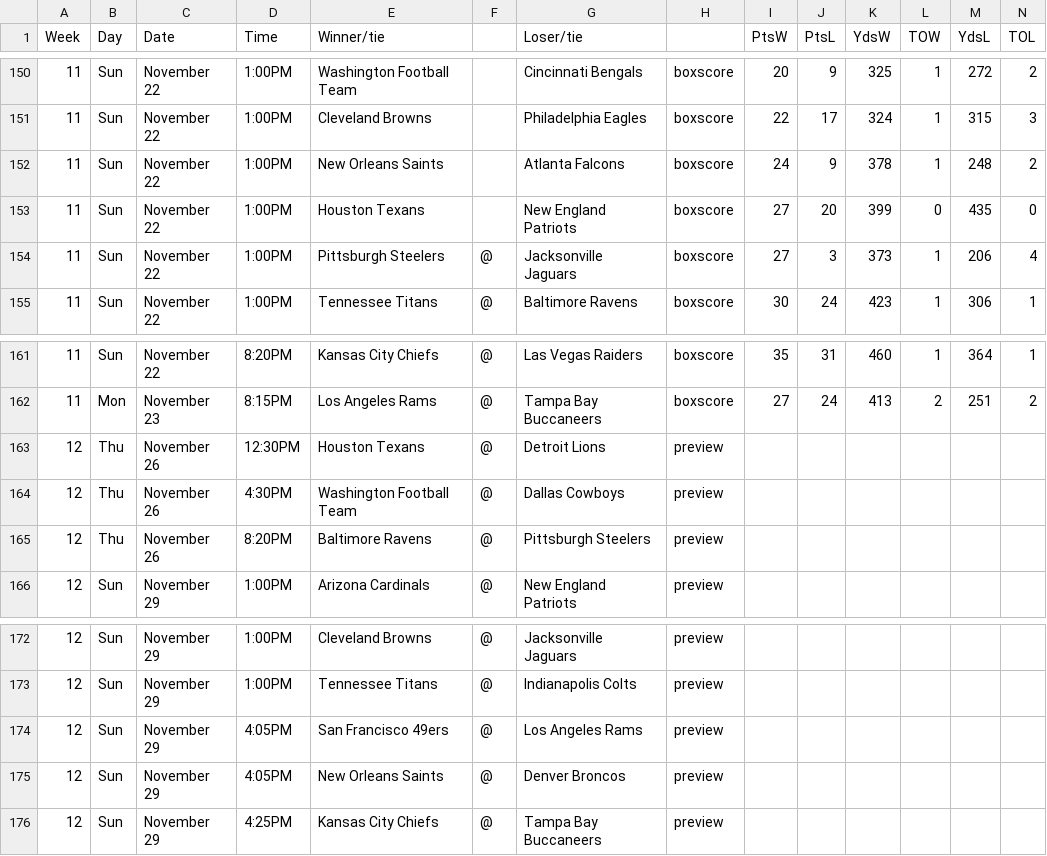
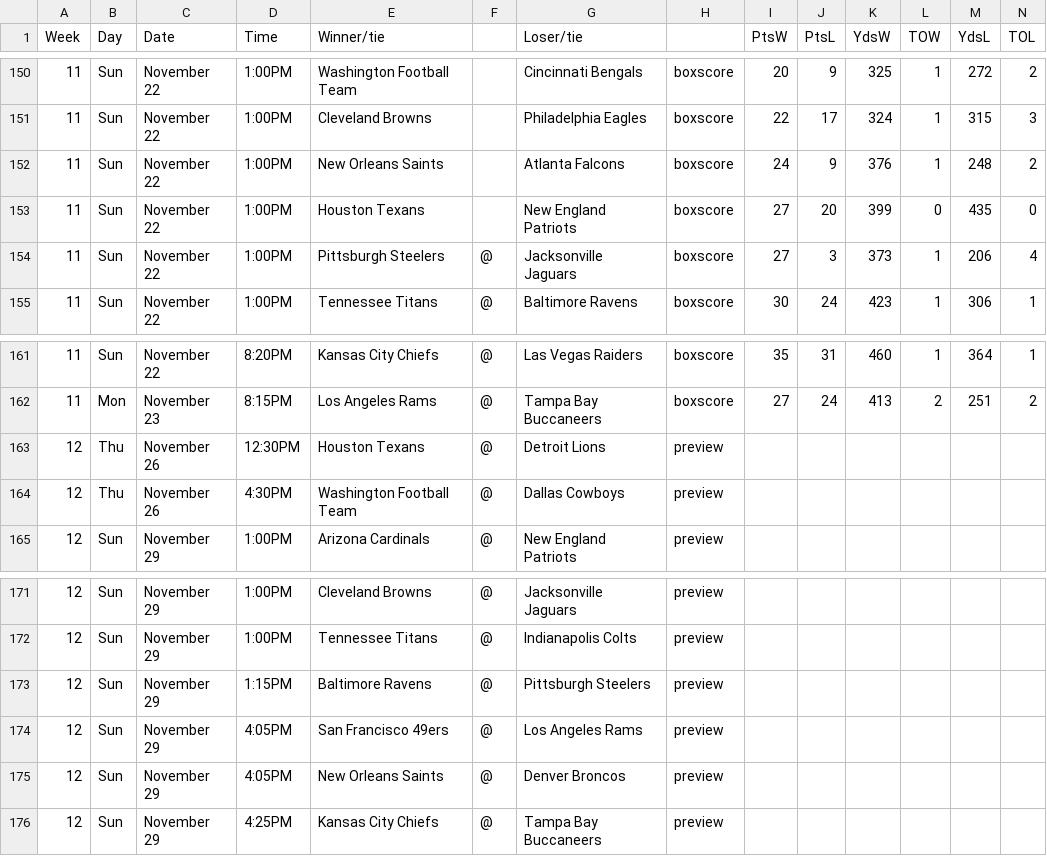
Before and after one commit to jasonericdavis/FF_Picker, a CSV file: data/pfSchedule.csv, drawn as a sheet; only a part is shown, gaps mark what is left out.

Commit message:
updates to data and index page

```diff
--- a/data/pfSchedule.csv
+++ b/data/pfSchedule.csv
@@ -151,3 +151,3 @@ Week,Day,Date,Time,Winner/tie,,Loser/tie,,PtsW,PtsL,YdsW,TOW,YdsL,TOL
 11,Sun,November 22,1:00PM,Cleveland Browns,,Philadelphia Eagles,boxscore,22,17,324,1,315,3
-11,Sun,November 22,1:00PM,New Orleans Saints,,Atlanta Falcons,boxscore,24,9,378,1,248,2
+11,Sun,November 22,1:00PM,New Orleans Saints,,Atlanta Falcons,boxscore,24,9,376,1,248,2
 11,Sun,November 22,1:00PM,Houston Texans,,New England Patriots,boxscore,27,20,399,0,435,0
@@ -164,3 +164,2 @@ Week,Day,Date,Time,Winner/tie,,Loser/tie,,PtsW,PtsL,YdsW,TOW,YdsL,TOL
 12,Thu,November 26,4:30PM,Washington Football Team,@,Dallas Cowboys,preview,,,,,,
-12,Thu,November 26,8:20PM,Baltimore Ravens,@,Pittsburgh Steelers,preview,,,,,,
 12,Sun,November 29,1:00PM,Arizona Cardinals,@,New England Patriots,preview,,,,,,
@@ -173,2 +172,3 @@ Week,Day,Date,Time,Winner/tie,,Loser/tie,,PtsW,PtsL,YdsW,TOW,YdsL,TOL
 12,Sun,November 29,1:00PM,Tennessee Titans,@,Indianapolis Colts,preview,,,,,,
+12,Sun,November 29,1:15PM,Baltimore Ravens,@,Pittsburgh Steelers,preview,,,,,,
 12,Sun,November 29,4:05PM,San Francisco 49ers,@,Los Angeles Rams,preview,,,,,,
```
Also changed, not shown: 22 other files.
